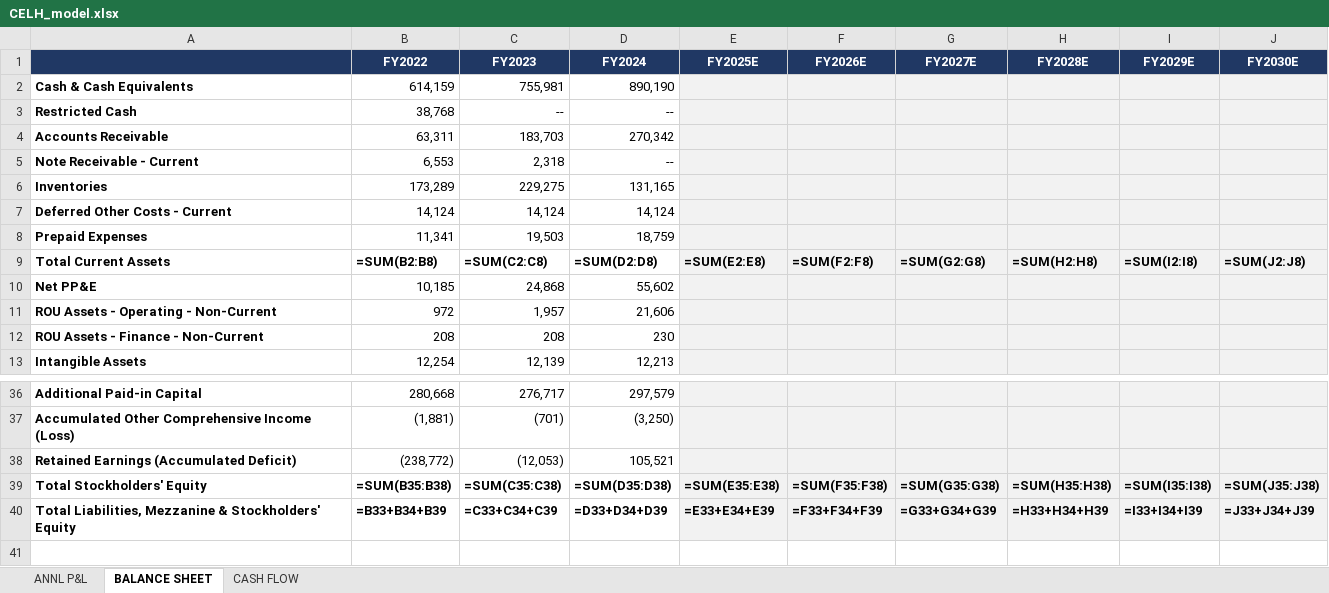
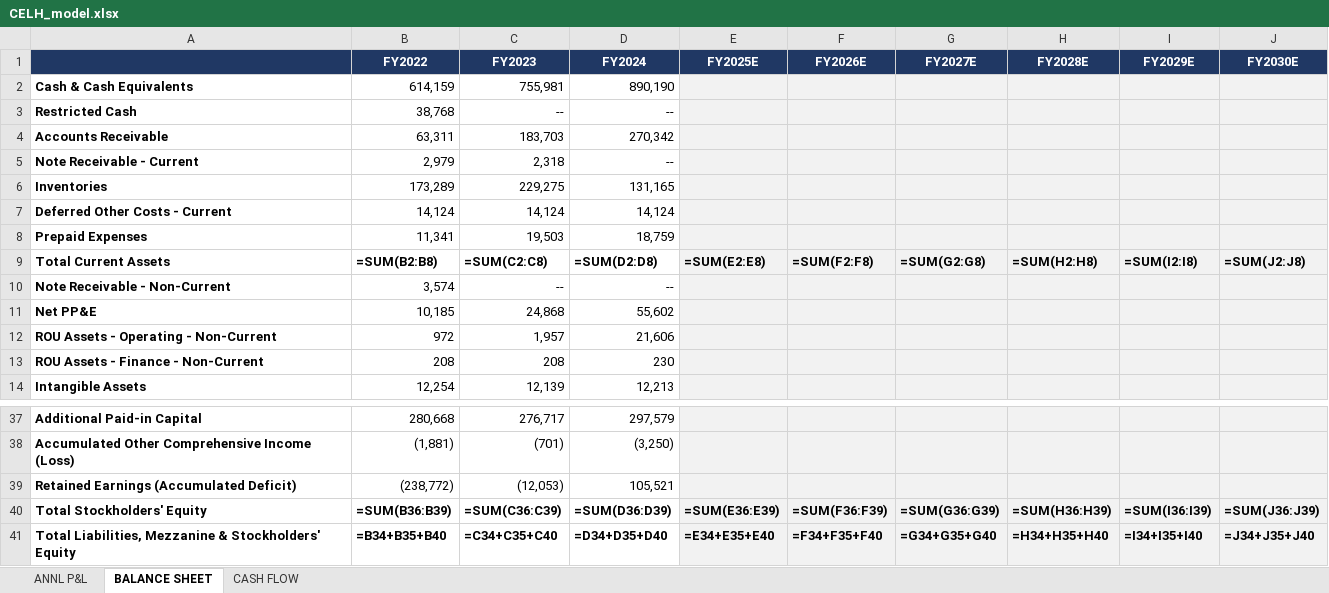
Before and after one commit to grodino12/grodino_brain, an Excel workbook: Knowledge/Model Schema/CELH/Model Output/CELH_model.xlsx, sheet BALANCE SHEET, drawn as a sheet; only a part is shown, gaps mark what is left out; values as stored, in another font and other column widths than the file's, no borders; formulas without a stored value are shown as written; addresses are those after the commit; the diff covers the shown part only; the diff names each change by its address in the sheet, - before the commit and + after, or states it on an @@ line.

```diff
--- a/Knowledge/Model Schema/CELH/Model Output/CELH_model.xlsx (sheet BALANCE SHEET)
+++ b/Knowledge/Model Schema/CELH/Model Output/CELH_model.xlsx (sheet BALANCE SHEET)
-B5 (FY2022): 6,553
+B5 (FY2022): 2,979
+row 10: Note Receivable - Non-Current | 3,574 | -- | --
-B40 (FY2022): =SUM(B35:B38)
+B40 (FY2022): =SUM(B36:B39)
-C40 (FY2023): =SUM(C35:C38)
+C40 (FY2023): =SUM(C36:C39)
-D40 (FY2024): =SUM(D35:D38)
+D40 (FY2024): =SUM(D36:D39)
-E40 (FY2025E): =SUM(E35:E38)
+E40 (FY2025E): =SUM(E36:E39)
-F40 (FY2026E): =SUM(F35:F38)
+F40 (FY2026E): =SUM(F36:F39)
-G40 (FY2027E): =SUM(G35:G38)
+G40 (FY2027E): =SUM(G36:G39)
-H40 (FY2028E): =SUM(H35:H38)
+H40 (FY2028E): =SUM(H36:H39)
-I40 (FY2029E): =SUM(I35:I38)
+I40 (FY2029E): =SUM(I36:I39)
-J40 (FY2030E): =SUM(J35:J38)
+J40 (FY2030E): =SUM(J36:J39)
-B41 (FY2022): =B33+B34+B39
+B41 (FY2022): =B34+B35+B40
-C41 (FY2023): =C33+C34+C39
+C41 (FY2023): =C34+C35+C40
-D41 (FY2024): =D33+D34+D39
+D41 (FY2024): =D34+D35+D40
-E41 (FY2025E): =E33+E34+E39
+E41 (FY2025E): =E34+E35+E40
-F41 (FY2026E): =F33+F34+F39
+F41 (FY2026E): =F34+F35+F40
-G41 (FY2027E): =G33+G34+G39
+G41 (FY2027E): =G34+G35+G40
-H41 (FY2028E): =H33+H34+H39
+H41 (FY2028E): =H34+H35+H40
-I41 (FY2029E): =I33+I34+I39
+I41 (FY2029E): =I34+I35+I40
-J41 (FY2030E): =J33+J34+J39
+J41 (FY2030E): =J34+J35+J40
```
Also changed, not shown: 31 edited cells elsewhere in this sheet, 10 other files.
